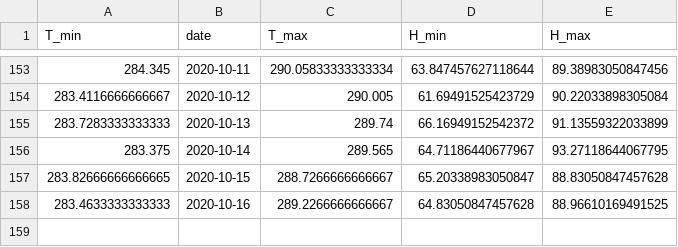
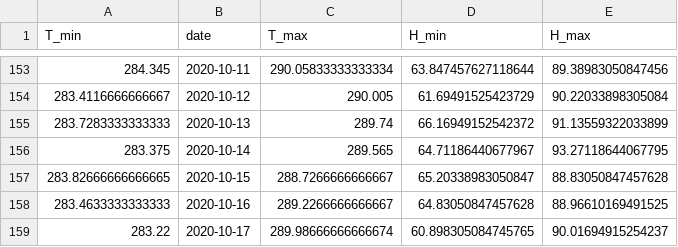
Before and after one commit to jeugregg/coronavirusModel, a CSV file: df_meteo_fr.csv, drawn as a sheet; only a part is shown, gaps mark what is left out; the diff names each change by its address in the sheet, - before the commit and + after, or states it on an @@ line.

```diff
--- a/df_meteo_fr.csv
+++ b/df_meteo_fr.csv
+row 159: 283.22 | 2020-10-17 | 289.98666666666674 | 60.898305084745765 | 90.01694915254237
```
Also changed, not shown: df_dep_r0.csv, df_feat_fr.csv, 4 other files.
